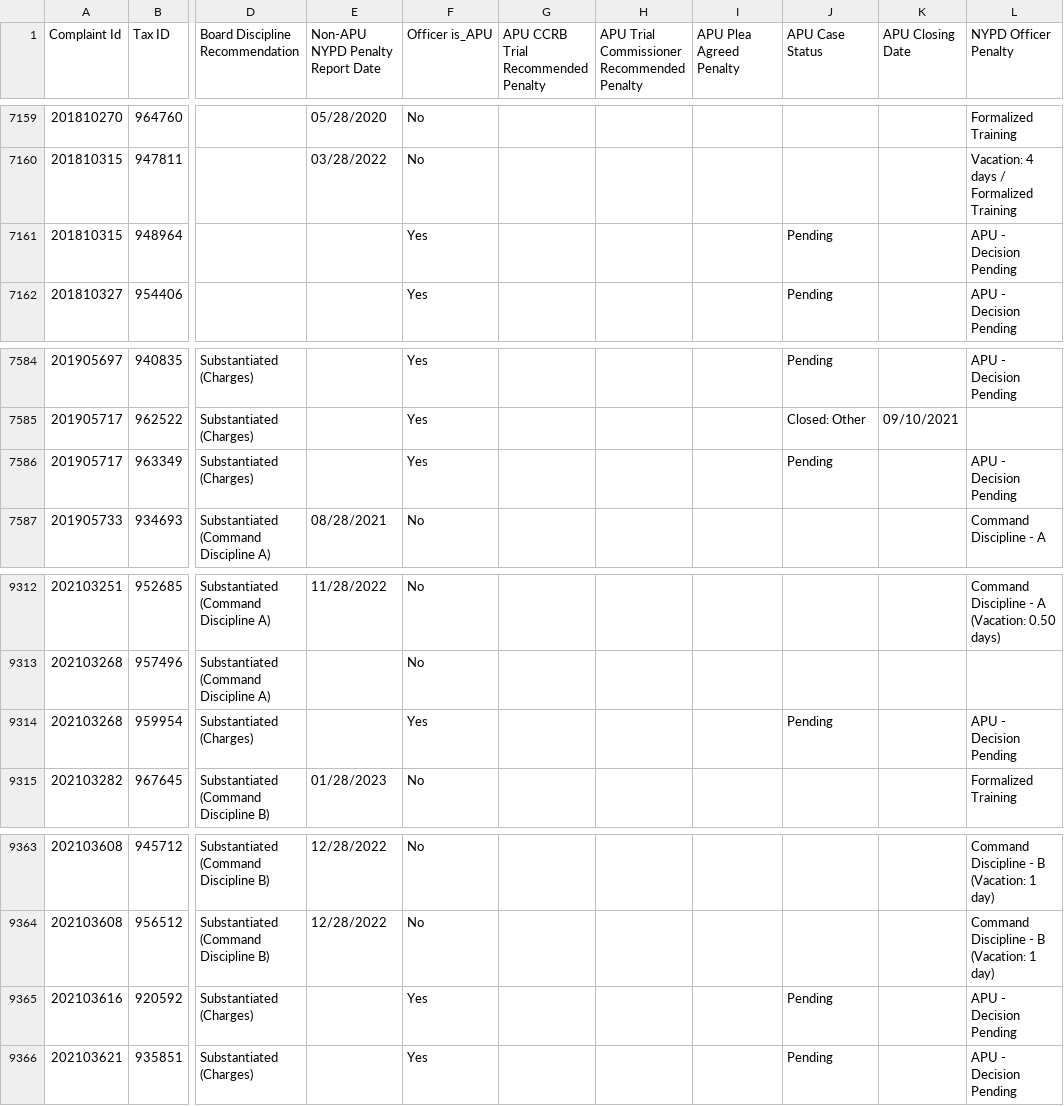
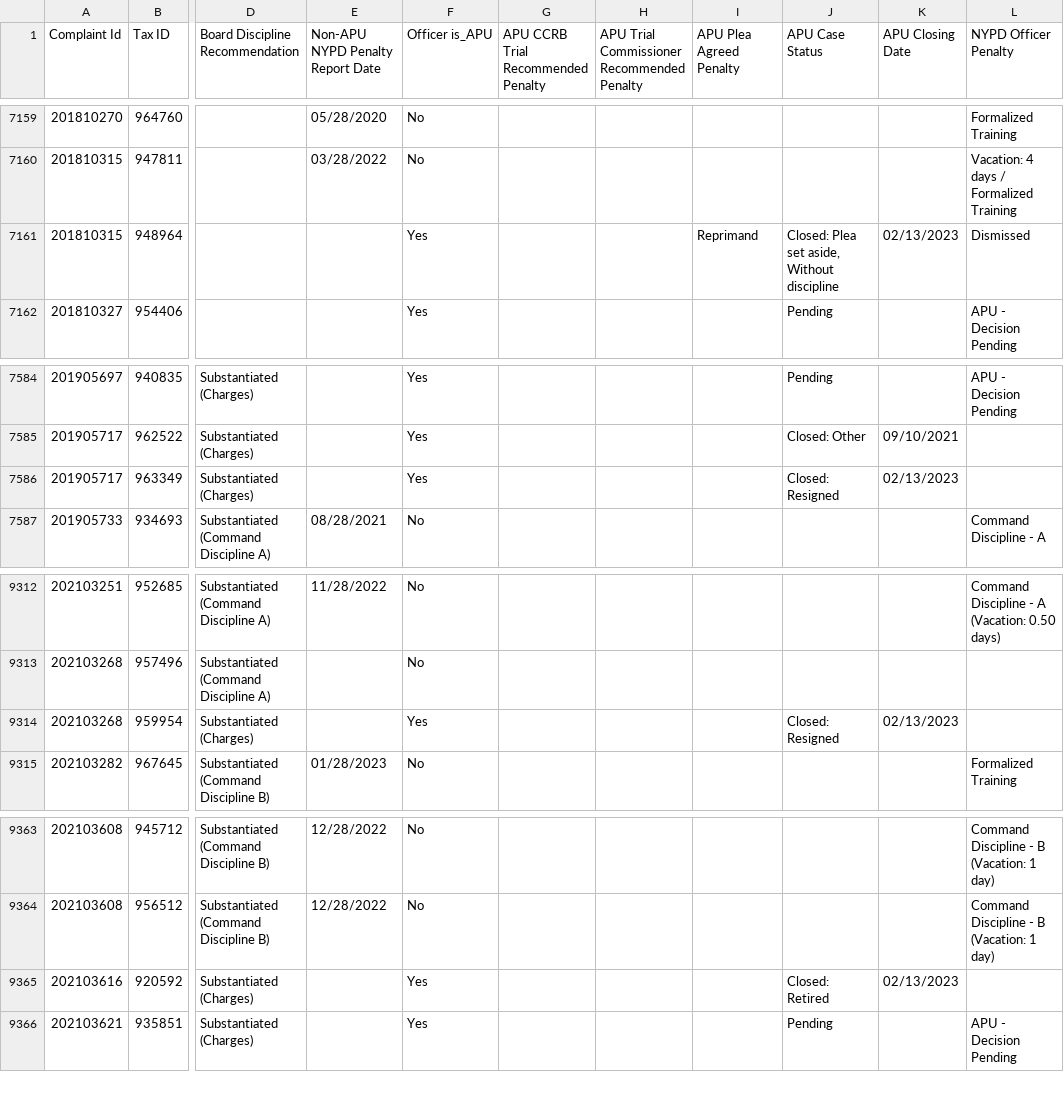
Before and after one commit to ryanwatkins/ccrb-complaints-database, a CSV file: ccrb-complaints-database-penalties.csv, drawn as a sheet; only a part is shown, gaps mark what is left out; the diff names each change by its address in the sheet, - before the commit and + after, or states it on an @@ line.

```diff
--- a/ccrb-complaints-database-penalties.csv
+++ b/ccrb-complaints-database-penalties.csv
-I7161 (APU Plea Agreed Penalty): (empty)
+I7161 (APU Plea Agreed Penalty): Reprimand
-J7161 (APU Case Status): Pending
+J7161 (APU Case Status): Closed: Plea set aside, Without discipline
-K7161 (APU Closing Date): (empty)
+K7161 (APU Closing Date): 02/13/2023
-L7161 (NYPD Officer Penalty): APU - Decision Pending
+L7161 (NYPD Officer Penalty): Dismissed
-J7586 (APU Case Status): Pending
+J7586 (APU Case Status): Closed: Resigned
-K7586 (APU Closing Date): (empty)
+K7586 (APU Closing Date): 02/13/2023
-L7586 (NYPD Officer Penalty): APU - Decision Pending
+L7586 (NYPD Officer Penalty): (empty)
-J9314 (APU Case Status): Pending
+J9314 (APU Case Status): Closed: Resigned
-K9314 (APU Closing Date): (empty)
+K9314 (APU Closing Date): 02/13/2023
-L9314 (NYPD Officer Penalty): APU - Decision Pending
+L9314 (NYPD Officer Penalty): (empty)
-J9365 (APU Case Status): Pending
+J9365 (APU Case Status): Closed: Retired
-K9365 (APU Closing Date): (empty)
+K9365 (APU Closing Date): 02/13/2023
-L9365 (NYPD Officer Penalty): APU - Decision Pending
+L9365 (NYPD Officer Penalty): (empty)
```
